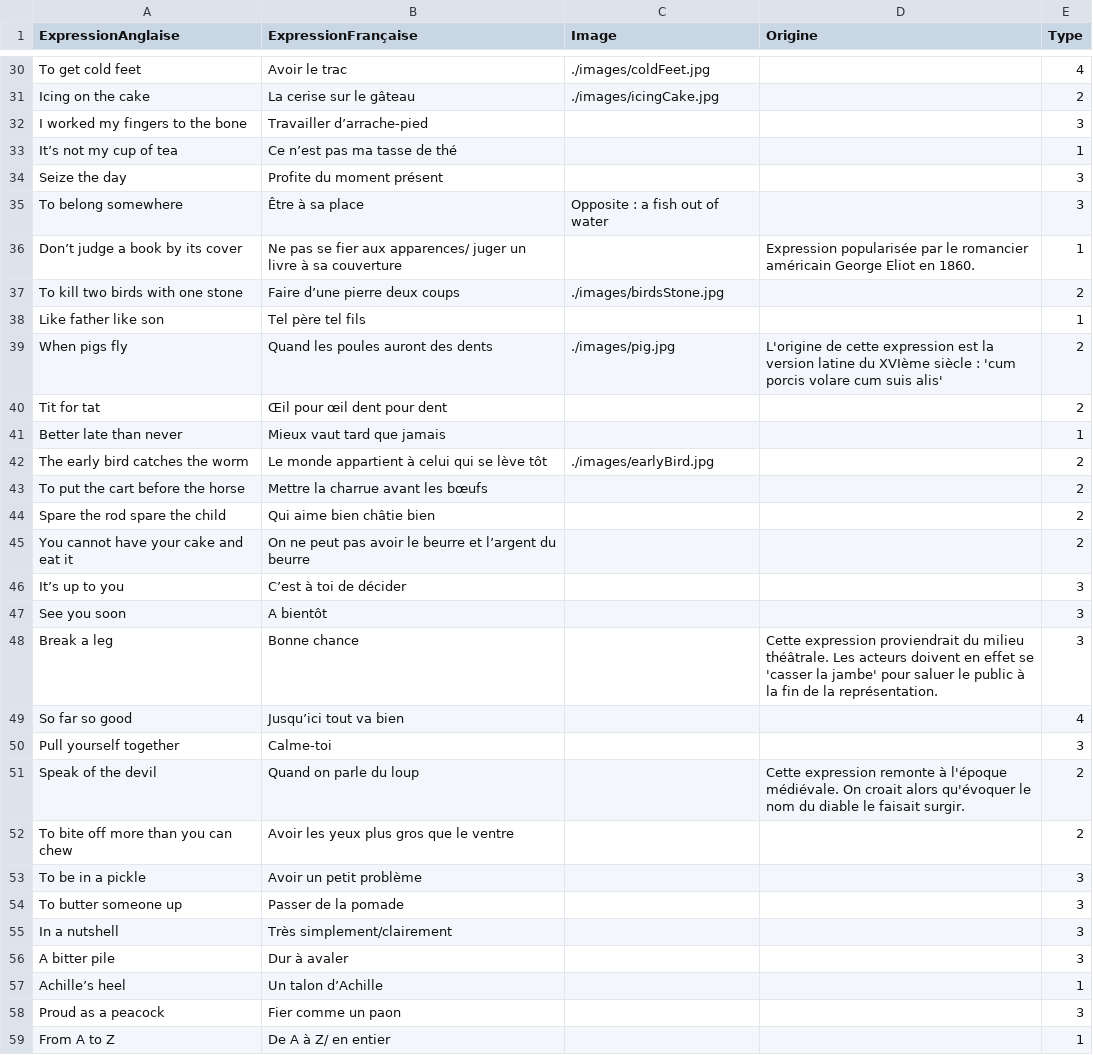
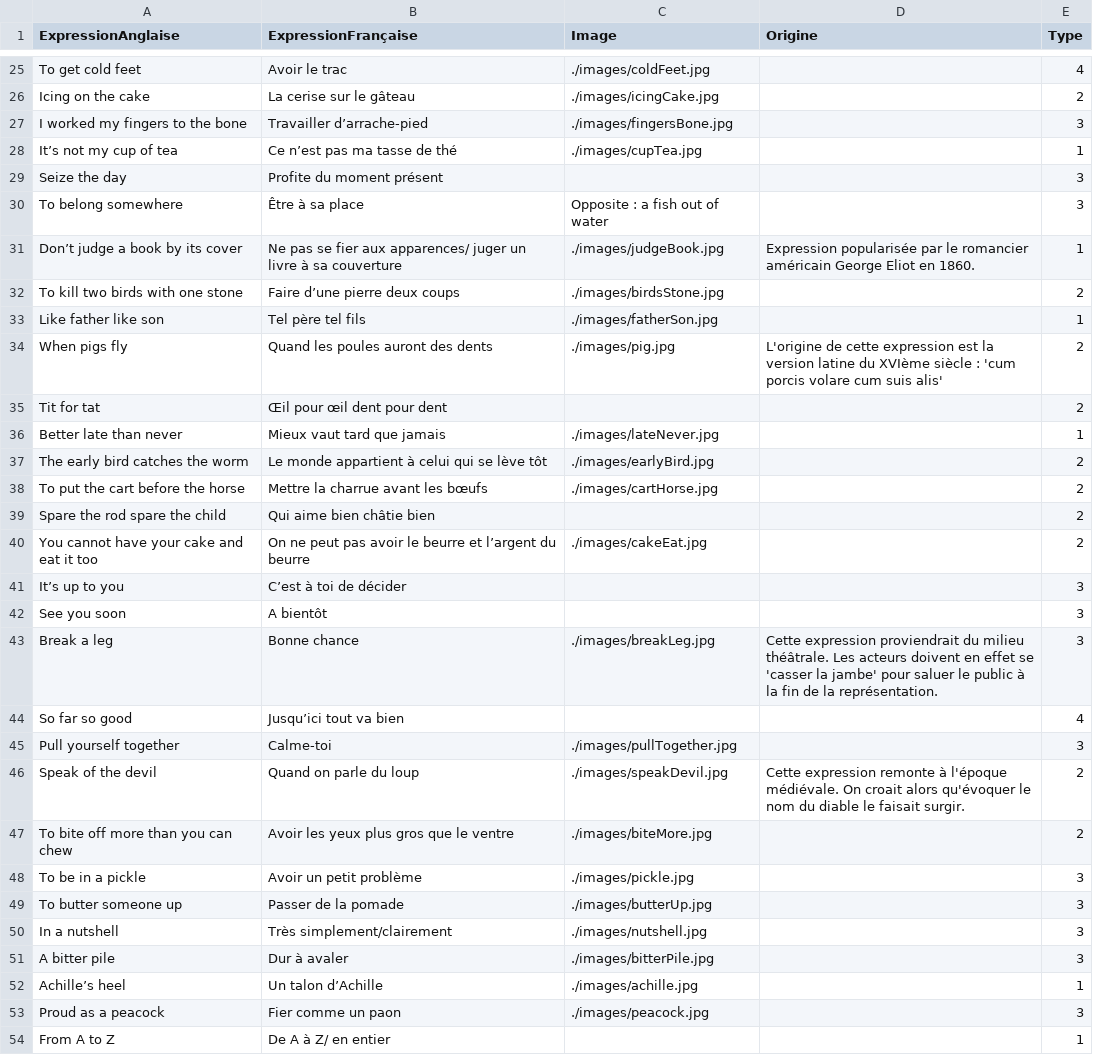
Before and after one commit to Nic0Fernandez/Opti-Duolingo, a CSV file: src/renderer/src/assets/data.csv, drawn as a sheet; only a part is shown, gaps mark what is left out; the diff covers the shown part only.

Commit message:
quasi toutes les images

```diff
--- a/src/renderer/src/assets/data.csv
+++ b/src/renderer/src/assets/data.csv
@@ -31,29 +26,29 @@ To get cold feet,Avoir le trac,./images/coldFeet.jpg,,4
 Icing on the cake,La cerise sur le gâteau,./images/icingCake.jpg,,2
-I worked my fingers to the bone,Travailler d’arrache-pied,,,3
-It’s not my cup of tea,Ce n’est pas ma tasse de thé,,,1
+I worked my fingers to the bone,Travailler d’arrache-pied,./images/fingersBone.jpg,,3
+It’s not my cup of tea,Ce n’est pas ma tasse de thé,./images/cupTea.jpg,,1
 Seize the day,Profite du moment présent,,,3
 To belong somewhere,Être à sa place,Opposite : a fish out of water,,3
-Don’t judge a book by its cover,Ne pas se fier aux apparences/ juger un livre à sa couverture,,Expression popularisée par le romancier américain George Eliot en 1860.,1
+Don’t judge a book by its cover,Ne pas se fier aux apparences/ juger un livre à sa couverture,./images/judgeBook.jpg,Expression popularisée par le romancier américain George Eliot en 1860.,1
 To kill two birds with one stone,Faire d’une pierre deux coups,./images/birdsStone.jpg,,2
-Like father like son,Tel père tel fils,,,1
+Like father like son,Tel père tel fils,./images/fatherSon.jpg,,1
 When pigs fly,Quand les poules auront des dents,./images/pig.jpg,L'origine de cette expression est la version latine du XVIème siècle : 'cum porcis volare cum suis alis',2
 Tit for tat,Œil pour œil dent pour dent,,,2
-Better late than never,Mieux vaut tard que jamais,,,1
+Better late than never,Mieux vaut tard que jamais,./images/lateNever.jpg,,1
 The early bird catches the worm,Le monde appartient à celui qui se lève tôt,./images/earlyBird.jpg,,2
-To put the cart before the horse,Mettre la charrue avant les bœufs,,,2
+To put the cart before the horse,Mettre la charrue avant les bœufs,./images/cartHorse.jpg,,2
 Spare the rod spare the child,Qui aime bien châtie bien,,,2
-You cannot have your cake and eat it,On ne peut pas avoir le beurre et l’argent du beurre,,,2
+You cannot have your cake and eat it too,On ne peut pas avoir le beurre et l’argent du beurre,./images/cakeEat.jpg,,2
 It’s up to you,C’est à toi de décider,,,3
 See you soon,A bientôt,,,3
-Break a leg,Bonne chance,,Cette expression proviendrait du milieu théâtrale. Les acteurs doivent en effet se 'casser la jambe' pour saluer le public à la fin de la représentation.,3
+Break a leg,Bonne chance,./images/breakLeg.jpg,Cette expression proviendrait du milieu théâtrale. Les acteurs doivent en effet se 'casser la jambe' pour saluer le public à la fin de la représentation.,3
 So far so good,Jusqu’ici tout va bien,,,4
-Pull yourself together,Calme-toi,,,3
-Speak of the devil,Quand on parle du loup,,Cette expression remonte à l'époque médiévale. On croait alors qu'évoquer le nom du diable le faisait surgir.,2
-To bite off more than you can chew,Avoir les yeux plus gros que le ventre,,,2
-To be in a pickle,Avoir un petit problème,,,3
-To butter someone up,Passer de la pomade,,,3
-In a nutshell,Très simplement/clairement,,,3
-A bitter pile,Dur à avaler,,,3
-Achille’s heel,Un talon d’Achille,,,1
-Proud as a peacock,Fier comme un paon,,,3
+Pull yourself together,Calme-toi,./images/pullTogether.jpg,,3
+Speak of the devil,Quand on parle du loup,./images/speakDevil.jpg,Cette expression remonte à l'époque médiévale. On croait alors qu'évoquer le nom du diable le faisait surgir.,2
+To bite off more than you can chew,Avoir les yeux plus gros que le ventre,./images/biteMore.jpg,,2
+To be in a pickle,Avoir un petit problème,./images/pickle.jpg,,3
+To butter someone up,Passer de la pomade,./images/butterUp.jpg,,3
+In a nutshell,Très simplement/clairement,./images/nutshell.jpg,,3
+A bitter pile,Dur à avaler,./images/bitterPile.jpg,,3
+Achille’s heel,Un talon d’Achille,./images/achille.jpg,,1
+Proud as a peacock,Fier comme un paon,./images/peacock.jpg,,3
 From A to Z,De A à Z/ en entier,,,1
```
Also changed, not shown: 5 removed rows and 43 edited cells elsewhere in this file, 59 other files.
